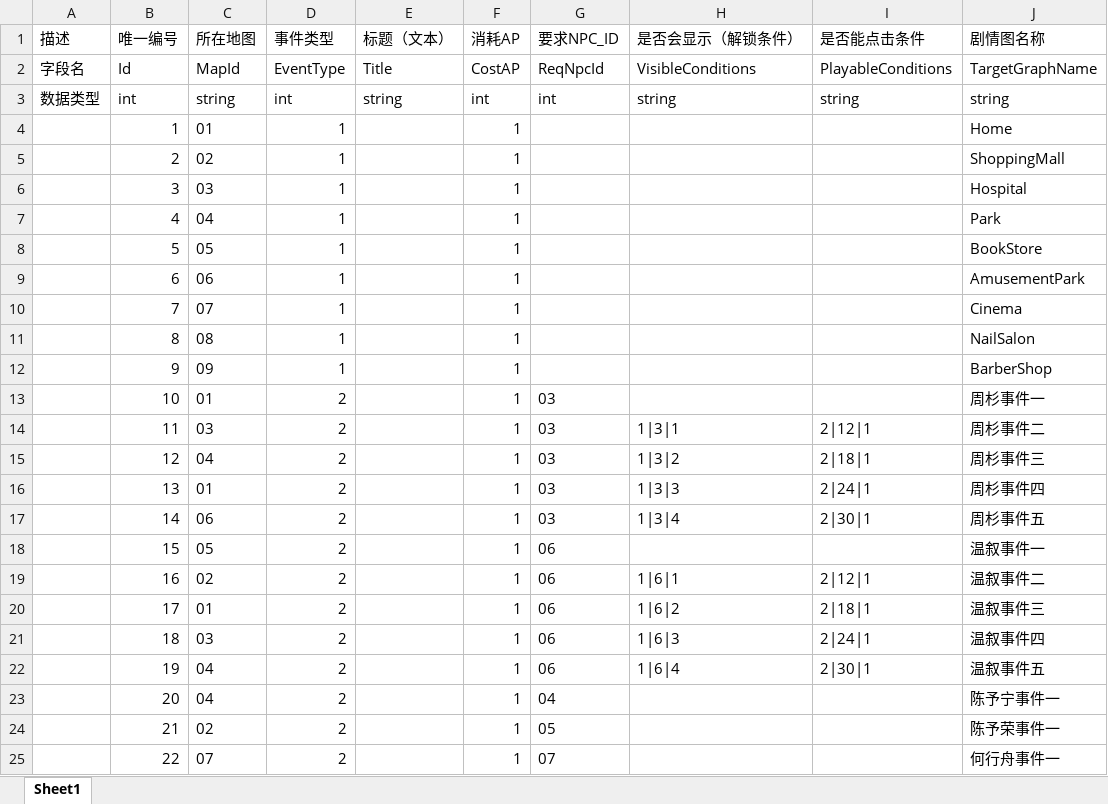
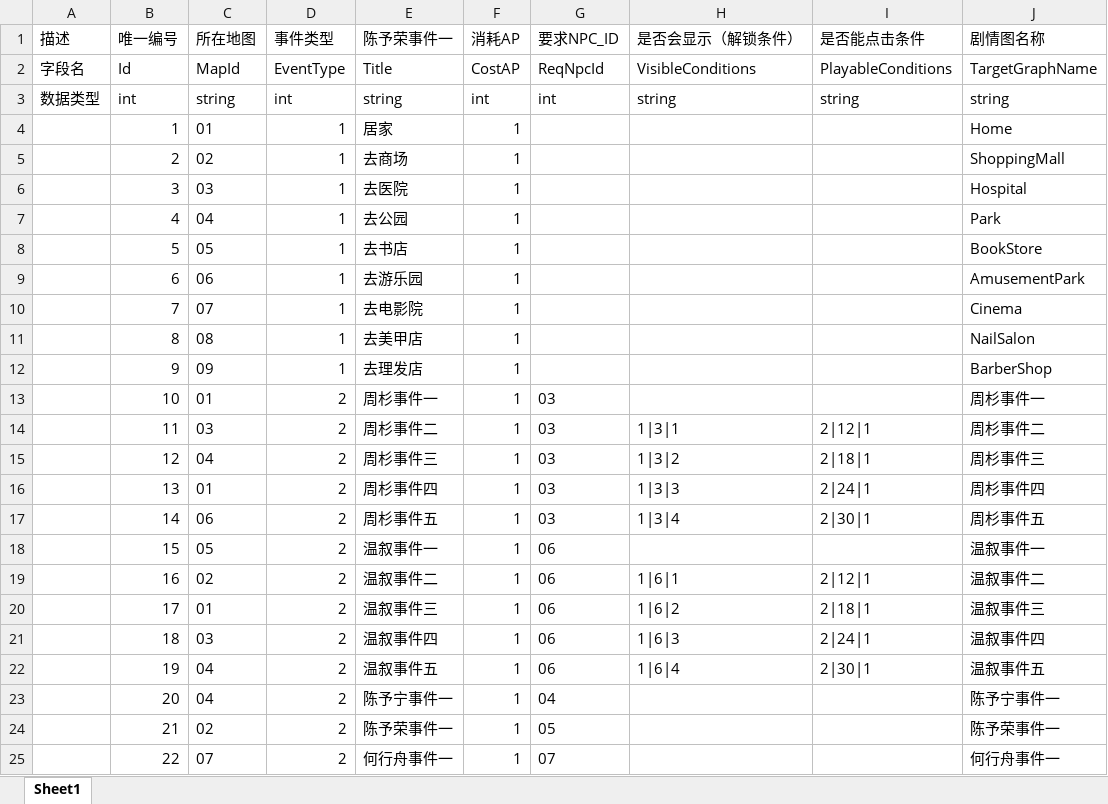
Before and after one commit to huahuak423/gal, an Excel workbook: Assets/Document/云熹约定项目文档/9.事件配置表/特殊事件配置表/特殊事件配置表.xlsx, sheet Sheet1, drawn as a sheet; values as stored, in another font and other column widths than the file's, no borders; the diff names each change by its address in the sheet, - before the commit and + after, or states it on an @@ line.

```diff
--- a/Assets/Document/云熹约定项目文档/9.事件配置表/特殊事件配置表/特殊事件配置表.xlsx (sheet Sheet1)
+++ b/Assets/Document/云熹约定项目文档/9.事件配置表/特殊事件配置表/特殊事件配置表.xlsx (sheet Sheet1)
-E1: 标题（文本）
+E1: 陈予荣事件一
-E4 (陈予荣事件一): (empty)
+E4 (陈予荣事件一): 居家
-E5 (陈予荣事件一): (empty)
+E5 (陈予荣事件一): 去商场
-E6 (陈予荣事件一): (empty)
+E6 (陈予荣事件一): 去医院
-E7 (陈予荣事件一): (empty)
+E7 (陈予荣事件一): 去公园
-E8 (陈予荣事件一): (empty)
+E8 (陈予荣事件一): 去书店
-E9 (陈予荣事件一): (empty)
+E9 (陈予荣事件一): 去游乐园
-E10 (陈予荣事件一): (empty)
+E10 (陈予荣事件一): 去电影院
-E11 (陈予荣事件一): (empty)
+E11 (陈予荣事件一): 去美甲店
-E12 (陈予荣事件一): (empty)
+E12 (陈予荣事件一): 去理发店
-E13 (陈予荣事件一): (empty)
+E13 (陈予荣事件一): 周杉事件一
-E14 (陈予荣事件一): (empty)
+E14 (陈予荣事件一): 周杉事件二
-E15 (陈予荣事件一): (empty)
+E15 (陈予荣事件一): 周杉事件三
-E16 (陈予荣事件一): (empty)
+E16 (陈予荣事件一): 周杉事件四
-E17 (陈予荣事件一): (empty)
+E17 (陈予荣事件一): 周杉事件五
-E18 (陈予荣事件一): (empty)
+E18 (陈予荣事件一): 温叙事件一
-E19 (陈予荣事件一): (empty)
+E19 (陈予荣事件一): 温叙事件二
-E20 (陈予荣事件一): (empty)
+E20 (陈予荣事件一): 温叙事件三
-E21 (陈予荣事件一): (empty)
+E21 (陈予荣事件一): 温叙事件四
-E22 (陈予荣事件一): (empty)
+E22 (陈予荣事件一): 温叙事件五
-E23 (陈予荣事件一): (empty)
+E23 (陈予荣事件一): 陈予宁事件一
-E24 (陈予荣事件一): (empty)
+E24 (陈予荣事件一): 陈予荣事件一
-E25 (陈予荣事件一): (empty)
+E25 (陈予荣事件一): 何行舟事件一
```
Also changed, not shown: 1 other file.
